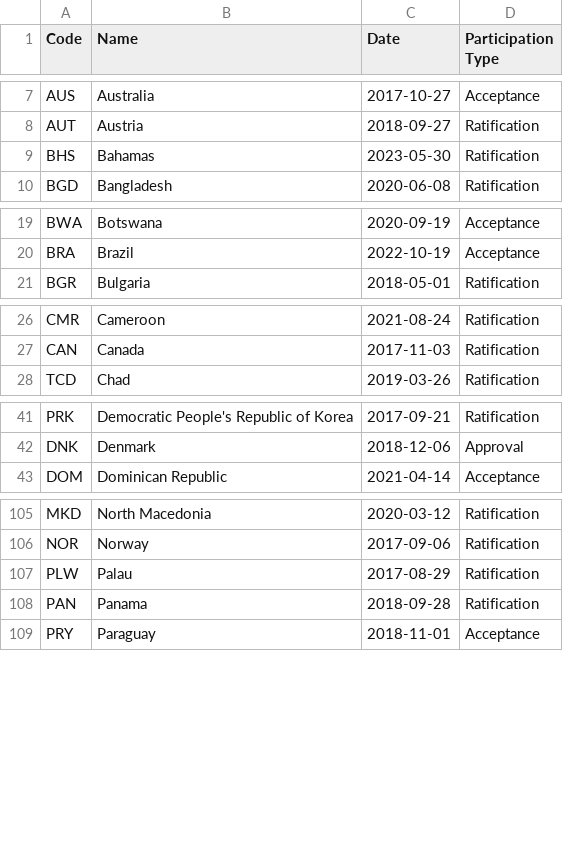
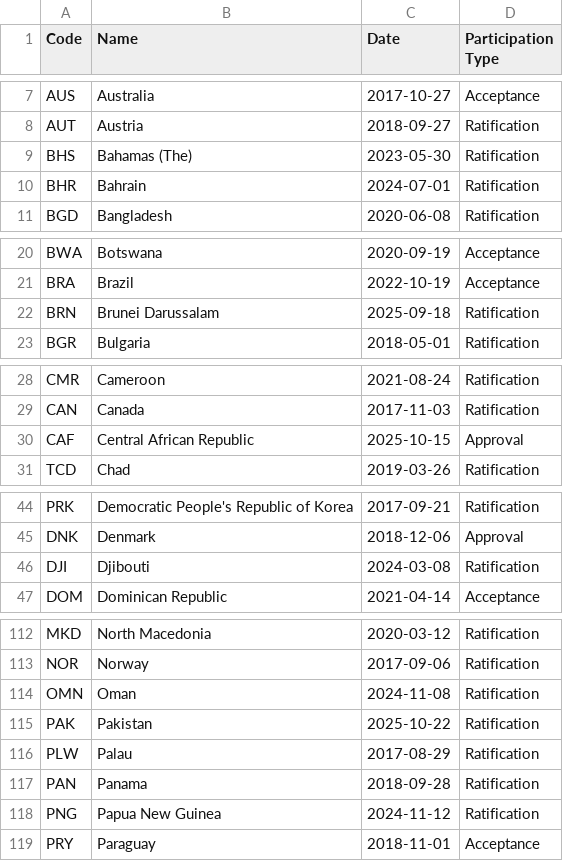
Before and after one commit to openclimatedata/kigali-amendment-entry-into-force, a CSV file: data/kigali-amendment.csv, drawn as a sheet; only a part is shown, gaps mark what is left out; the diff covers the shown part only.

Commit message:
Update data

```diff
--- a/data/kigali-amendment.csv
+++ b/data/kigali-amendment.csv
@@ -8,3 +8,4 @@ AUS,Australia,2017-10-27,Acceptance
 AUT,Austria,2018-09-27,Ratification
-BHS,Bahamas,2023-05-30,Ratification
+BHS,Bahamas (The),2023-05-30,Ratification
+BHR,Bahrain,2024-07-01,Ratification
 BGD,Bangladesh,2020-06-08,Ratification
@@ -20,2 +21,3 @@ BWA,Botswana,2020-09-19,Acceptance
 BRA,Brazil,2022-10-19,Acceptance
+BRN,Brunei Darussalam,2025-09-18,Ratification
 BGR,Bulgaria,2018-05-01,Ratification
@@ -27,2 +29,3 @@ CMR,Cameroon,2021-08-24,Ratification
 CAN,Canada,2017-11-03,Ratification
+CAF,Central African Republic,2025-10-15,Approval
 TCD,Chad,2019-03-26,Ratification
@@ -42,2 +45,3 @@ PRK,Democratic People's Republic of Korea,2017-09-21,Ratification
 DNK,Denmark,2018-12-06,Approval
+DJI,Djibouti,2024-03-08,Ratification
 DOM,Dominican Republic,2021-04-14,Acceptance
@@ -106,4 +113,7 @@ MKD,North Macedonia,2020-03-12,Ratification
 NOR,Norway,2017-09-06,Ratification
+OMN,Oman,2024-11-08,Ratification
+PAK,Pakistan,2025-10-22,Ratification
 PLW,Palau,2017-08-29,Ratification
 PAN,Panama,2018-09-28,Ratification
+PNG,Papua New Guinea,2024-11-12,Ratification
 PRY,Paraguay,2018-11-01,Acceptance
```
Also changed, not shown: 7 added rows elsewhere in this file.
